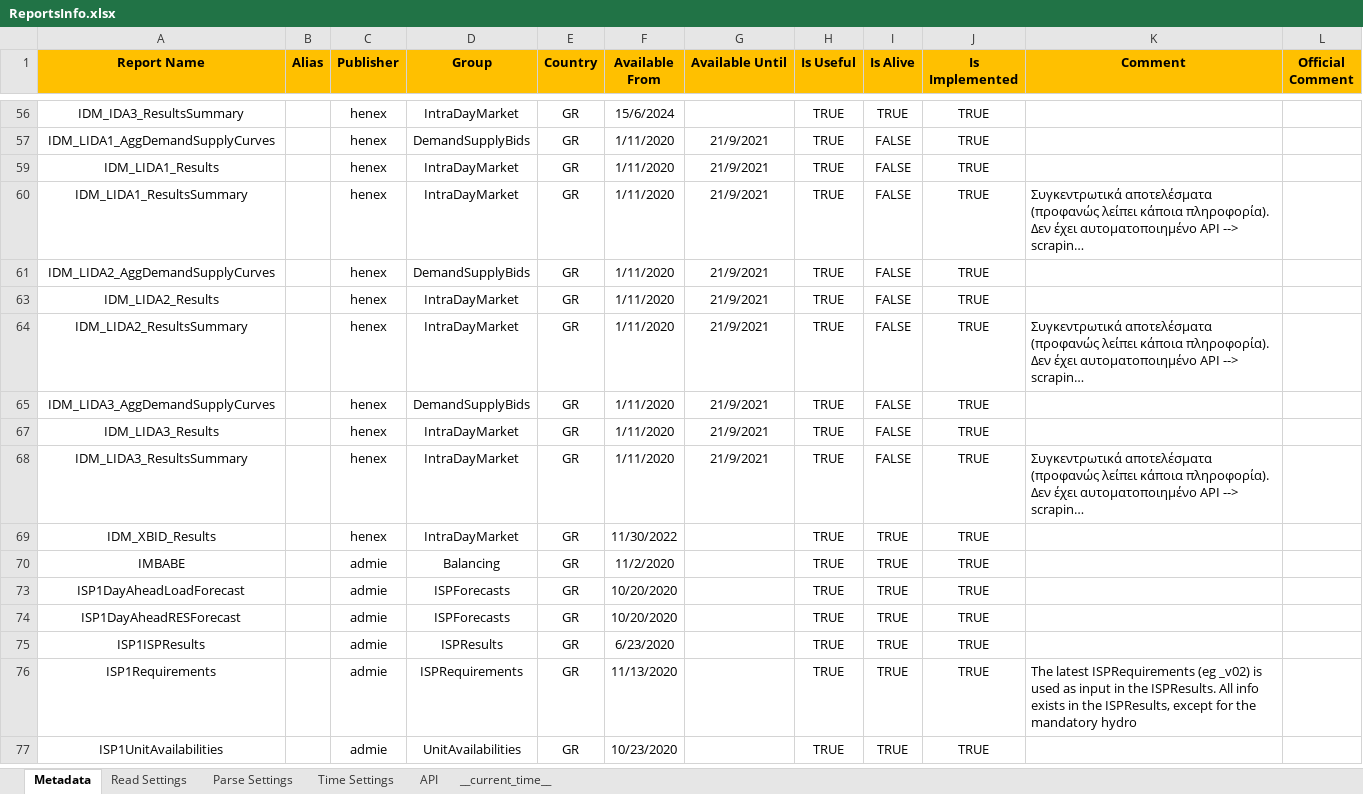
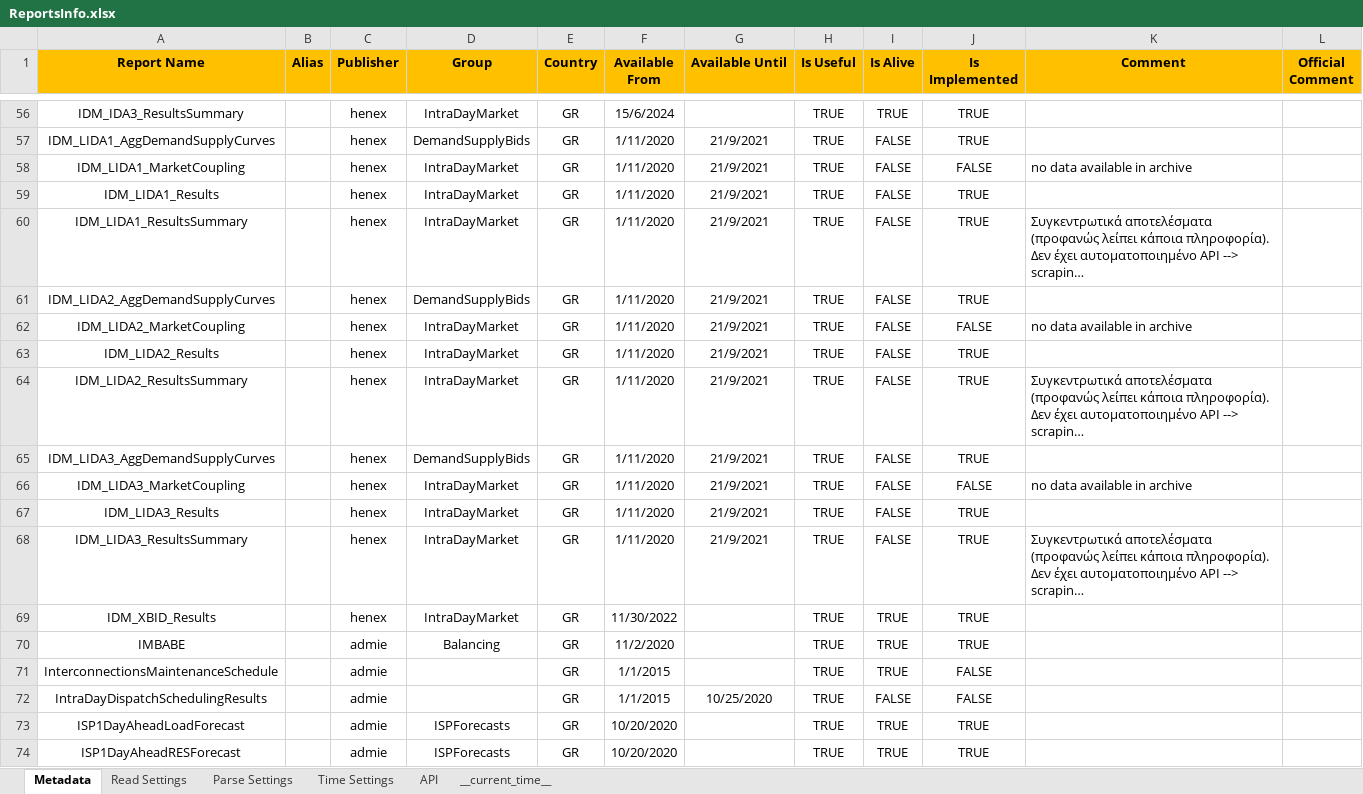
Before and after one commit to ThanosGkou/exso, an Excel workbook: exso/Files/ReportsInfo.xlsx, sheet Metadata, drawn as a sheet; only a part is shown, gaps mark what is left out; the shorter side is filled out with more unchanged rows; long unchanged cells end in …; values as stored, in another font and other column widths than the file's, no borders; conditional formats not drawn; the diff covers the shown part only; the diff names each change by its address in the sheet, - before the commit and + after, or states it on an @@ line.

```diff
--- a/exso/Files/ReportsInfo.xlsx (sheet Metadata)
+++ b/exso/Files/ReportsInfo.xlsx (sheet Metadata)
@@ row 58 unhidden: IDM_LIDA1_MarketCoupling |  | henex | IntraDayMarket | GR | 1/11/2020 | 21/9/2021 | TRUE | FALSE | FALSE | no data available in archive @@
@@ row 62 unhidden: IDM_LIDA2_MarketCoupling |  | henex | IntraDayMarket | GR | 1/11/2020 | 21/9/2021 | TRUE | FALSE | FALSE | no data available in archive @@
@@ row 66 unhidden: IDM_LIDA3_MarketCoupling |  | henex | IntraDayMarket | GR | 1/11/2020 | 21/9/2021 | TRUE | FALSE | FALSE | no data available in archive @@
@@ row 71 unhidden: InterconnectionsMaintenanceSchedule |  | admie |  | GR | 1/1/2015 |  | TRUE | TRUE | FALSE @@
@@ row 72 unhidden: IntraDayDispatchSchedulingResults |  | admie |  | GR | 1/1/2015 | 10/25/2020 | TRUE | FALSE | FALSE @@
```
Also changed, not shown: 2 added rows and 38 hidden or unhidden rows elsewhere in this sheet, sheet Read Settings, sheet Parse Settings, sheet __current_time__, sheet Time Settings.
